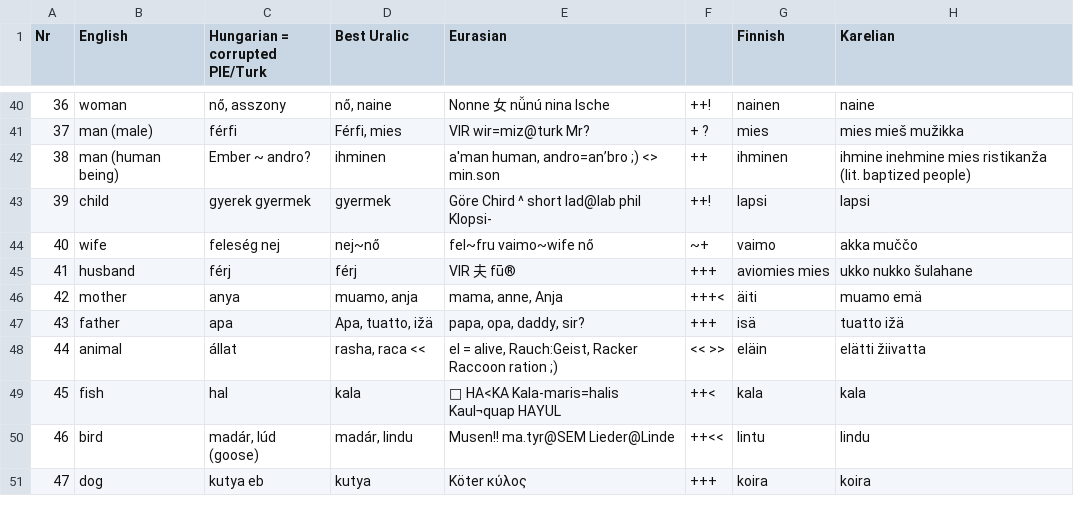
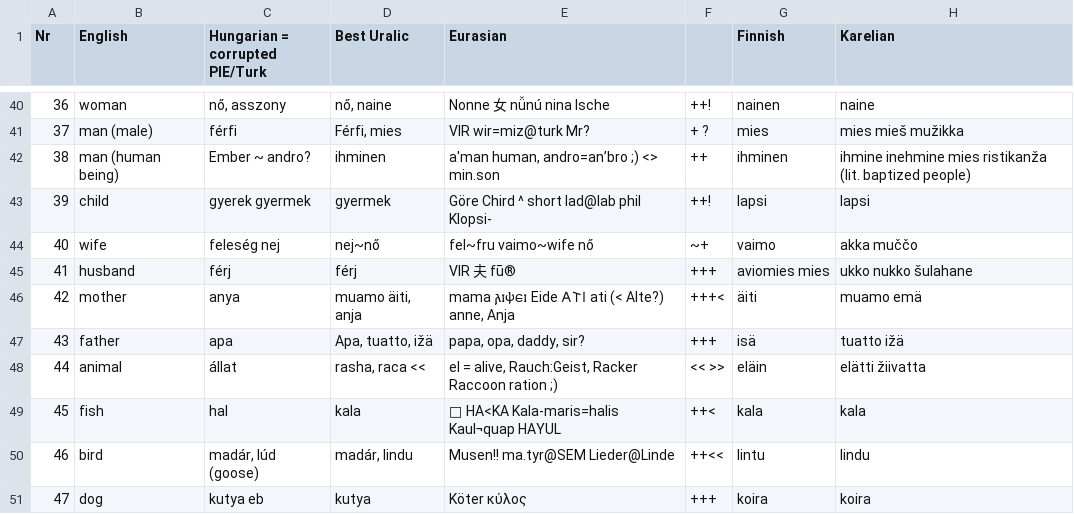
Before and after one commit to pannous/swadesh, a TSV file: Uralic.tsv, drawn as a sheet; only a part is shown, gaps mark what is left out; the diff names each change by its address in the sheet, - before the commit and + after, or states it on an @@ line.

```diff
--- a/Uralic.tsv
+++ b/Uralic.tsv
-D46 (Best Uralic): muamo, anja
+D46 (Best Uralic): muamo äiti, anja
-E46 (Eurasian): mama, anne, Anja
+E46 (Eurasian): mama 𐌰𐌹𐌸𐌴𐌹 Eide 𐌀𐌕𐌉 ati (< Alte?) anne, Anja
```
Also changed, not shown: Egyptian.tsv, caucasian.all.tsv, 14 other files.
